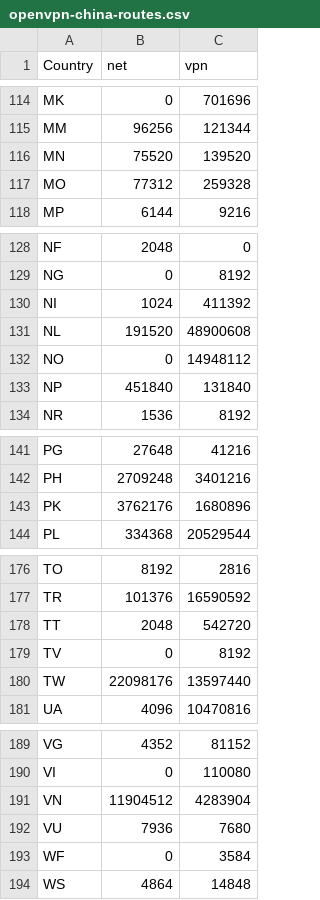
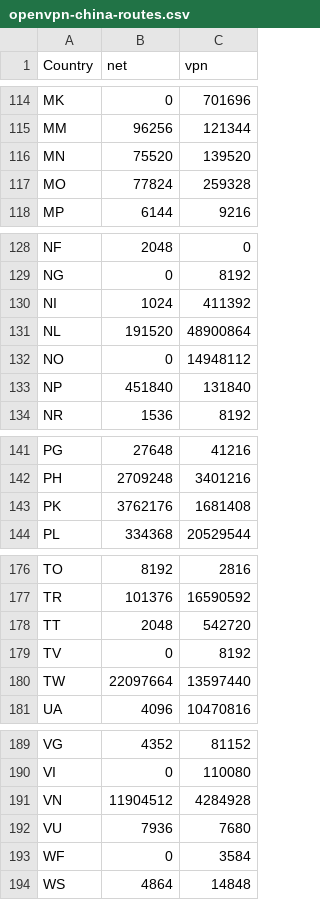
Before and after one commit to BluYous/bestroutetb-actions, a CSV file: openvpn-china-routes.csv, drawn as a sheet; only a part is shown, gaps mark what is left out; the diff covers the shown part only.

```diff
--- a/openvpn-china-routes.csv
+++ b/openvpn-china-routes.csv
@@ -116,3 +116,3 @@ MM,96256,121344
 MN,75520,139520
-MO,77312,259328
+MO,77824,259328
 MP,6144,9216
@@ -130,3 +130,3 @@ NG,0,8192
 NI,1024,411392
-NL,191520,48900608
+NL,191520,48900864
 NO,0,14948112
@@ -142,3 +142,3 @@ PG,27648,41216
 PH,2709248,3401216
-PK,3762176,1680896
+PK,3762176,1681408
 PL,334368,20529544
@@ -179,3 +179,3 @@ TT,2048,542720
 TV,0,8192
-TW,22098176,13597440
+TW,22097664,13597440
 UA,4096,10470816
@@ -190,3 +190,3 @@ VG,4352,81152
 VI,0,110080
-VN,11904512,4283904
+VN,11904512,4284928
 VU,7936,7680
```
Also changed, not shown: 7 edited cells elsewhere in this file.
